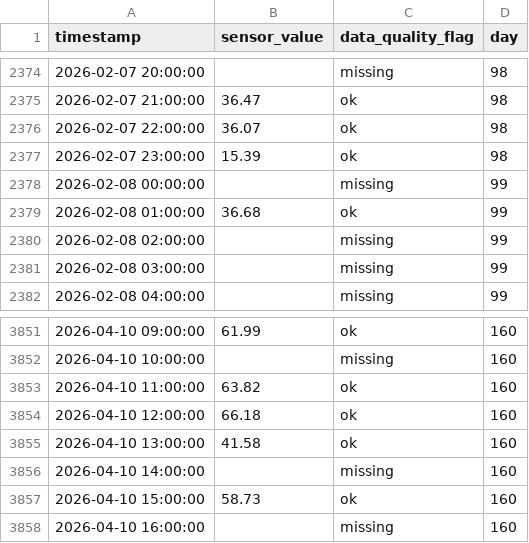
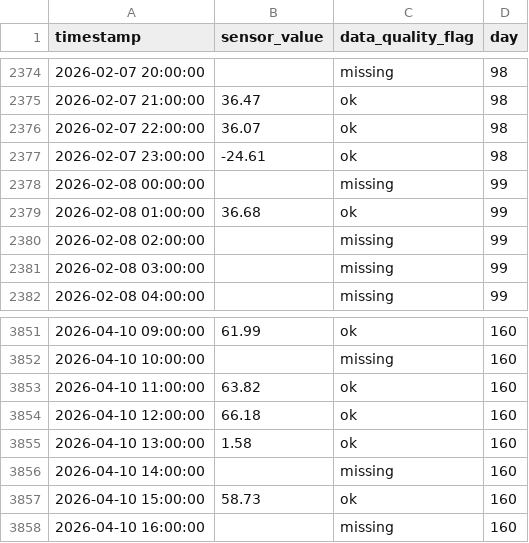
Before and after one commit to realnghon/data-scientist, a CSV file: evals/cases/case-c-timeseries-routing/sensor_readings.csv, drawn as a sheet; only a part is shown, gaps mark what is left out; the diff covers the shown part only.

```diff
--- a/evals/cases/case-c-timeseries-routing/sensor_readings.csv
+++ b/evals/cases/case-c-timeseries-routing/sensor_readings.csv
@@ -2376,3 +2376,3 @@ timestamp,sensor_value,data_quality_flag,day
 2026-02-07 22:00:00,36.07,ok,98
-2026-02-07 23:00:00,15.39,ok,98
+2026-02-07 23:00:00,-24.61,ok,98
 2026-02-08 00:00:00,,missing,99
@@ -3854,3 +3854,3 @@ timestamp,sensor_value,data_quality_flag,day
 2026-04-10 12:00:00,66.18,ok,160
-2026-04-10 13:00:00,41.58,ok,160
+2026-04-10 13:00:00,1.58,ok,160
 2026-04-10 14:00:00,,missing,160
```
Also changed, not shown: 5 edited cells elsewhere in this file, 14 other files.
